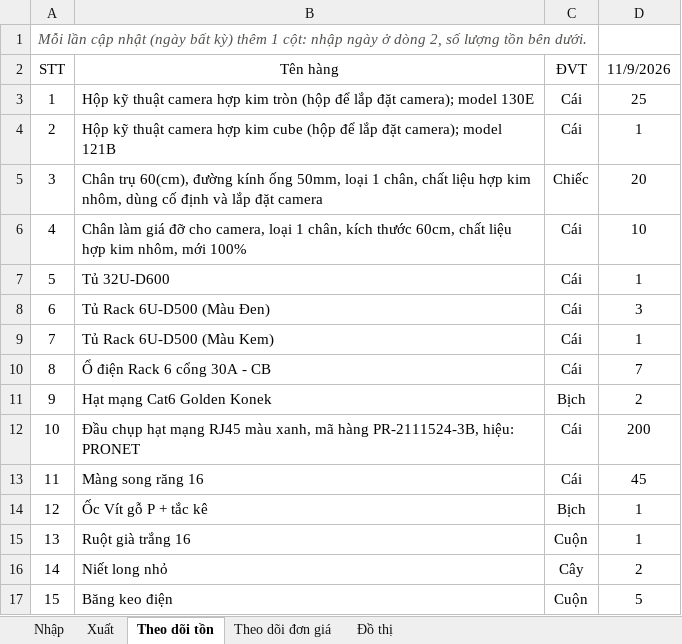
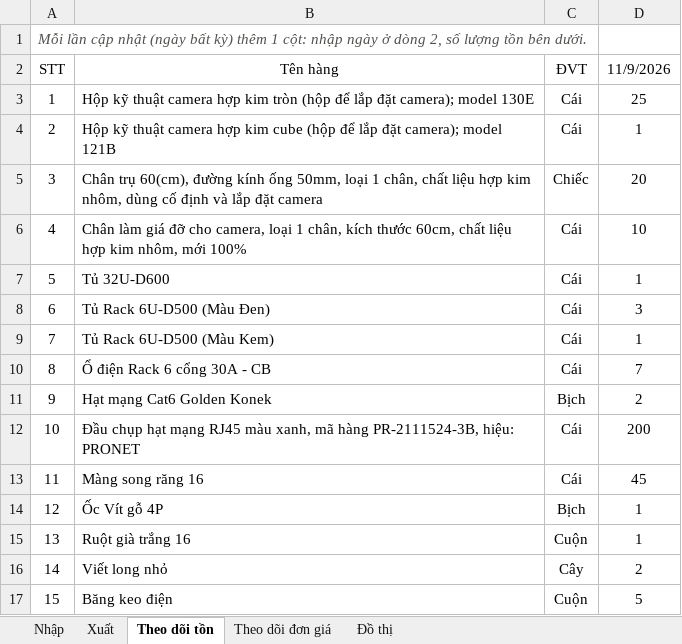
Before and after one commit to lythanhdat21/Preschool-Q2_Elec_ELV, an Excel workbook: Tồn kho.xlsx, sheet Theo dõi tồn, drawn as a sheet; values as stored, in another font and other column widths than the file's, no borders; the diff names each change by its address in the sheet, - before the commit and + after, or states it on an @@ line.

```diff
--- a/Tồn kho.xlsx (sheet Theo dõi tồn)
+++ b/Tồn kho.xlsx (sheet Theo dõi tồn)
-B14: Ốc Vít gỗ P + tắc kê
+B14: Ốc Vít gỗ 4P
-B16: Niết long nhỏ
+B16: Viết long nhỏ
```
Also changed, not shown: sheet Nhập, sheet Theo dõi đơn giá, formulas that keep their value, charts or pictures, 1 other file.
